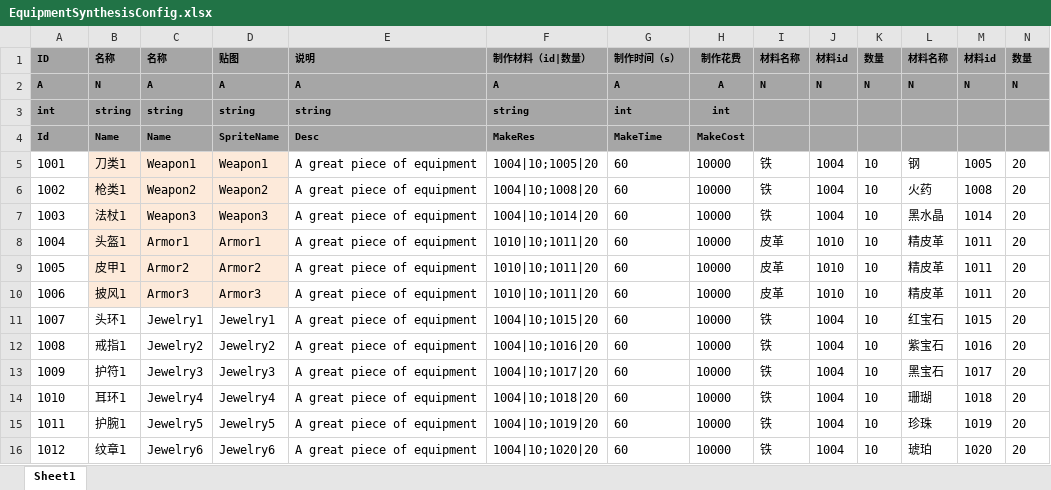
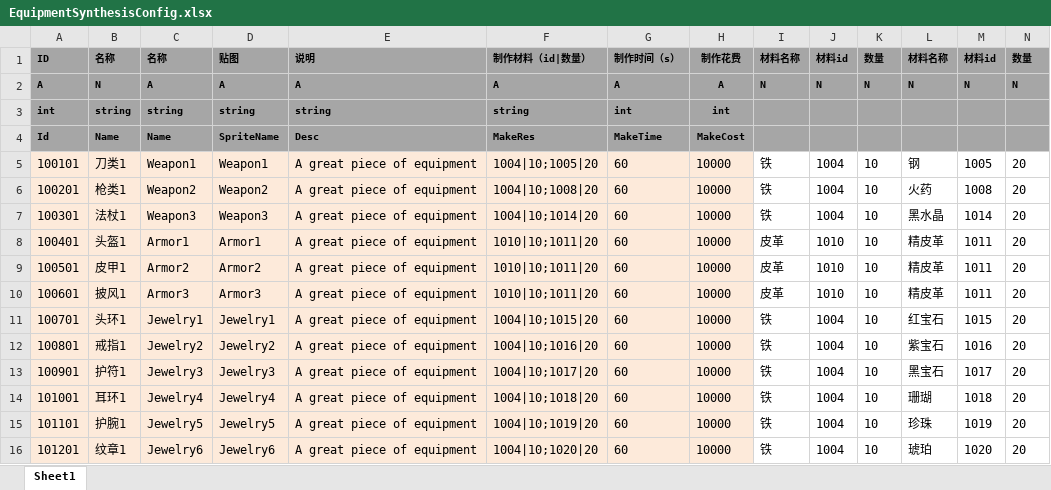
Before and after one commit to tkonexhh/LegendOfPirate, an Excel workbook: Tables/Sources/gameplay/Synthesis/EquipmentSynthesisConfig.xlsx, sheet Sheet1, drawn as a sheet; values as stored, in another font and other column widths than the file's, no borders; the diff names each change by its address in the sheet, - before the commit and + after, or states it on an @@ line.

```diff
--- a/Tables/Sources/gameplay/Synthesis/EquipmentSynthesisConfig.xlsx (sheet Sheet1)
+++ b/Tables/Sources/gameplay/Synthesis/EquipmentSynthesisConfig.xlsx (sheet Sheet1)
-A5: 1001
+A5: 100101
-A5:A10 fill: none
+A5:A10 fill: #FDEADA
-E5:H10 fill: none
+E5:H10 fill: #FDEADA
-A6: 1002
+A6: 100201
-A7: 1003
+A7: 100301
-A8: 1004
+A8: 100401
-A9: 1005
+A9: 100501
-A10: 1006
+A10: 100601
-A11: 1007
+A11: 100701
-A11:H16 fill: none
+A11:H16 fill: #FDEADA
-A12: 1008
+A12: 100801
-A13: 1009
+A13: 100901
-A14: 1010
+A14: 101001
-A15: 1011
+A15: 101101
-A16: 1012
+A16: 101201
```
Also changed, not shown: Tables/Sources/gameplay/EquipmentConfig.xlsx, Tables/Sources/gameplay/MaterialConfig.xlsx, 1 other file.
